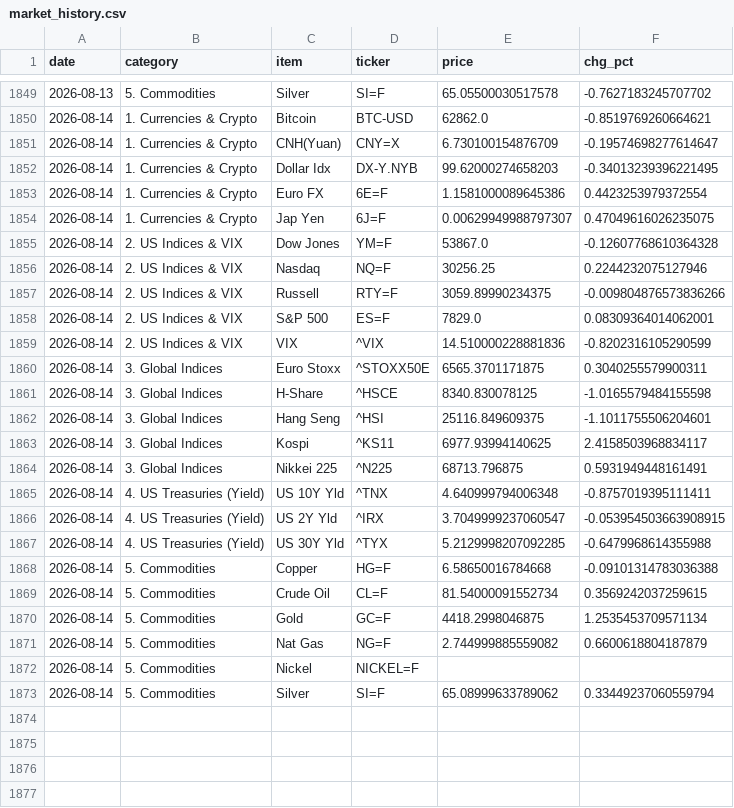
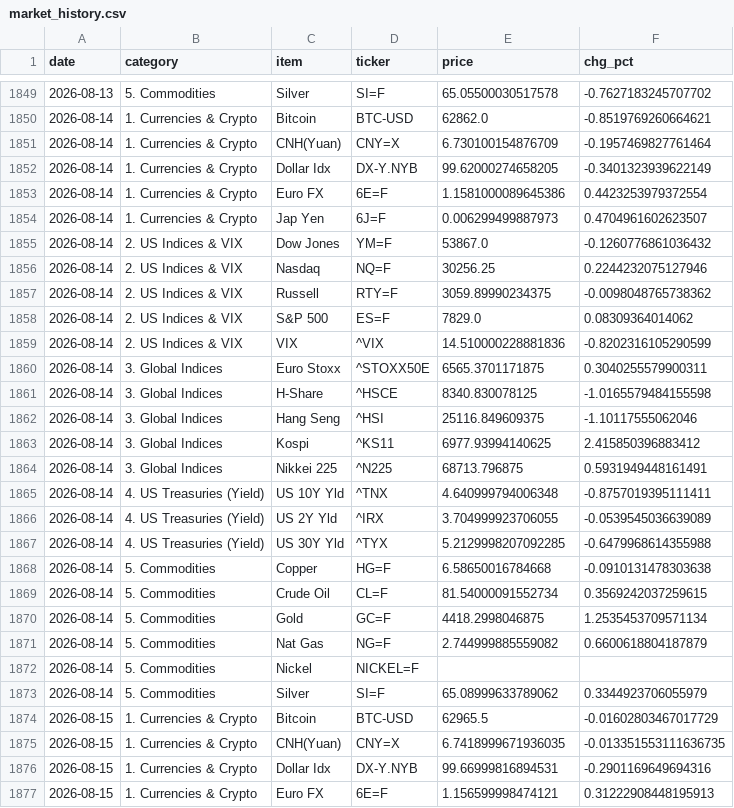
Before and after one commit to hyobot/niceweather, a CSV file: data/market_history.csv, drawn as a sheet; only a part is shown, gaps mark what is left out; the diff covers the shown part only.

Commit message:
Update market history

```diff
--- a/data/market_history.csv
+++ b/data/market_history.csv
@@ -1850,10 +1850,10 @@
 2026-08-14,1. Currencies & Crypto,Bitcoin,BTC-USD,62862.0,-0.8519769260664621
-2026-08-14,1. Currencies & Crypto,CNH(Yuan),CNY=X,6.730100154876709,-0.19574698277614647
-2026-08-14,1. Currencies & Crypto,Dollar Idx,DX-Y.NYB,99.62000274658203,-0.34013239396221495
+2026-08-14,1. Currencies & Crypto,CNH(Yuan),CNY=X,6.730100154876709,-0.1957469827761464
+2026-08-14,1. Currencies & Crypto,Dollar Idx,DX-Y.NYB,99.62000274658205,-0.3401323939622149
 2026-08-14,1. Currencies & Crypto,Euro FX,6E=F,1.1581000089645386,0.4423253979372554
-2026-08-14,1. Currencies & Crypto,Jap Yen,6J=F,0.00629949988797307,0.47049616026235075
-2026-08-14,2. US Indices & VIX,Dow Jones,YM=F,53867.0,-0.12607768610364328
+2026-08-14,1. Currencies & Crypto,Jap Yen,6J=F,0.006299499887973,0.4704961602623507
+2026-08-14,2. US Indices & VIX,Dow Jones,YM=F,53867.0,-0.1260776861036432
 2026-08-14,2. US Indices & VIX,Nasdaq,NQ=F,30256.25,0.2244232075127946
-2026-08-14,2. US Indices & VIX,Russell,RTY=F,3059.89990234375,-0.009804876573836266
-2026-08-14,2. US Indices & VIX,S&P 500,ES=F,7829.0,0.08309364014062001
+2026-08-14,2. US Indices & VIX,Russell,RTY=F,3059.89990234375,-0.0098048765738362
+2026-08-14,2. US Indices & VIX,S&P 500,ES=F,7829.0,0.08309364014062
 2026-08-14,2. US Indices & VIX,VIX,^VIX,14.510000228881836,-0.8202316105290599
@@ -1861,9 +1861,9 @@
 2026-08-14,3. Global Indices,H-Share,^HSCE,8340.830078125,-1.0165579484155598
-2026-08-14,3. Global Indices,Hang Seng,^HSI,25116.849609375,-1.1011755506204601
-2026-08-14,3. Global Indices,Kospi,^KS11,6977.93994140625,2.4158503968834117
+2026-08-14,3. Global Indices,Hang Seng,^HSI,25116.849609375,-1.10117555062046
+2026-08-14,3. Global Indices,Kospi,^KS11,6977.93994140625,2.415850396883412
 2026-08-14,3. Global Indices,Nikkei 225,^N225,68713.796875,0.5931949448161491
 2026-08-14,4. US Treasuries (Yield),US 10Y Yld,^TNX,4.640999794006348,-0.8757019395111411
-2026-08-14,4. US Treasuries (Yield),US 2Y Yld,^IRX,3.7049999237060547,-0.053954503663908915
+2026-08-14,4. US Treasuries (Yield),US 2Y Yld,^IRX,3.704999923706055,-0.0539545036639089
 2026-08-14,4. US Treasuries (Yield),US 30Y Yld,^TYX,5.2129998207092285,-0.6479968614355988
-2026-08-14,5. Commodities,Copper,HG=F,6.58650016784668,-0.09101314783036388
+2026-08-14,5. Commodities,Copper,HG=F,6.58650016784668,-0.0910131478303638
 2026-08-14,5. Commodities,Crude Oil,CL=F,81.54000091552734,0.3569242037259615
@@ -1872,2 +1872,6 @@
 2026-08-14,5. Commodities,Nickel,NICKEL=F,,
-2026-08-14,5. Commodities,Silver,SI=F,65.08999633789062,0.33449237060559794
+2026-08-14,5. Commodities,Silver,SI=F,65.08999633789062,0.3344923706055979
+2026-08-15,1. Currencies & Crypto,Bitcoin,BTC-USD,62965.5,-0.01602803467017729
+2026-08-15,1. Currencies & Crypto,CNH(Yuan),CNY=X,6.7418999671936035,-0.013351553111636735
+2026-08-15,1. Currencies & Crypto,Dollar Idx,DX-Y.NYB,99.66999816894531,-0.2901169649694316
+2026-08-15,1. Currencies & Crypto,Euro FX,6E=F,1.156599998474121,0.31222908448195913
```
Also changed, not shown: 20 added rows elsewhere in this file, data/dashboard_history.csv.
